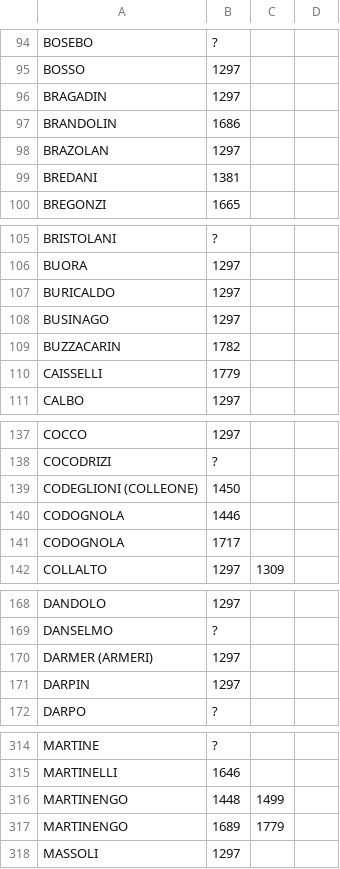
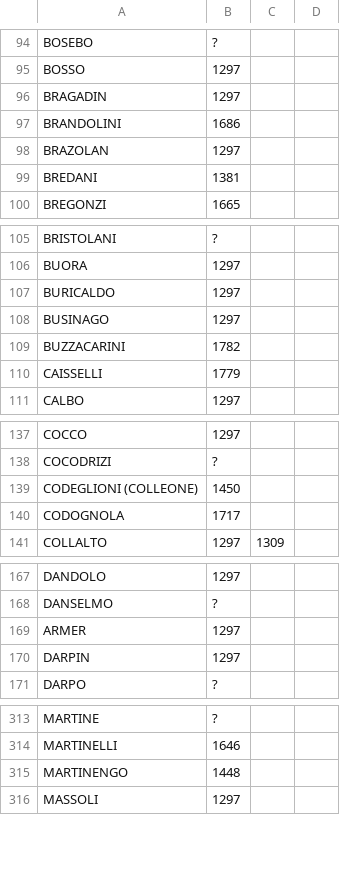
Before and after one commit to JJ/dogesr, a CSV file: data-raw/family-accession-date.csv, drawn as a sheet; only a part is shown, gaps mark what is left out; the diff covers the shown part only.

```diff
--- a/data-raw/family-accession-date.csv
+++ b/data-raw/family-accession-date.csv
@@ -96,3 +96,3 @@ BOSSO,1297
 BRAGADIN,1297
-BRANDOLIN,1686
+BRANDOLINI,1686
 BRAZOLAN,1297
@@ -108,3 +108,3 @@ BURICALDO,1297
 BUSINAGO,1297
-BUZZACARIN,1782
+BUZZACARINI,1782
 CAISSELLI,1779
@@ -139,3 +139,2 @@ COCODRIZI,?
 CODEGLIONI (COLLEONE),1450
-CODOGNOLA,1446
 CODOGNOLA,1717
@@ -169,3 +168,3 @@ DANDOLO,1297
 DANSELMO,?
-DARMER (ARMERI),1297
+ARMER,1297
 DARPIN,1297
@@ -315,4 +314,3 @@ MARTINE,?
 MARTINELLI,1646
-MARTINENGO,1448, 1499
-MARTINENGO,1689, 1779
+MARTINENGO,1448
 MASSOLI,1297
```
Also changed, not shown: 6 edited cells elsewhere in this file, data-raw/family-types.csv, 1 other file.
